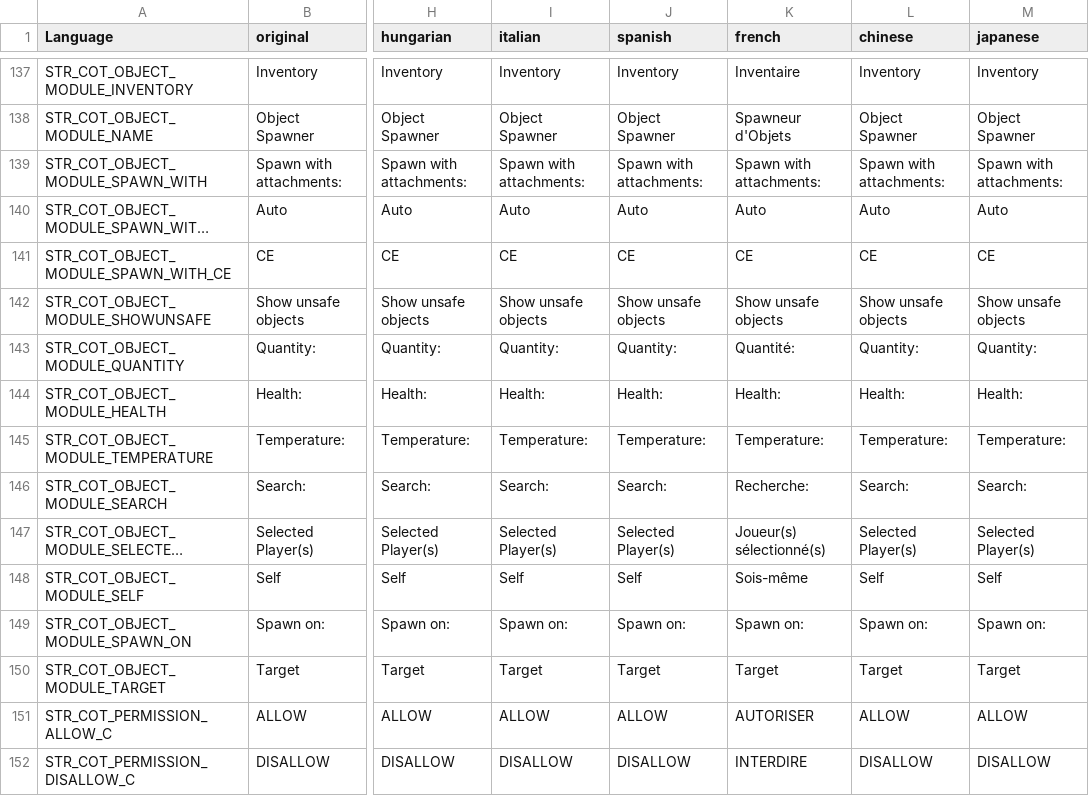
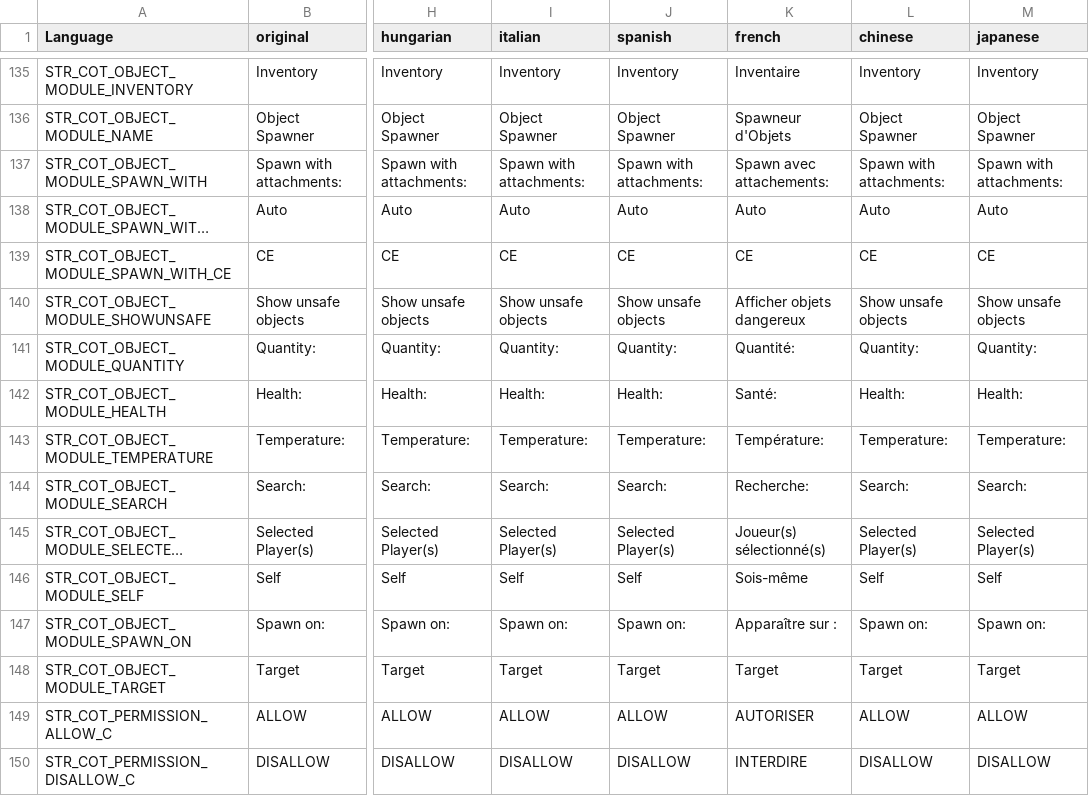
Before and after one commit to Jacob-Mango/DayZ-CommunityOnlineTools, a CSV file: JM/COT/languagecore/stringtable.csv, drawn as a sheet; only a part is shown, gaps mark what is left out; long unchanged cells end in …; addresses are those after the commit; the diff covers the shown part only; the diff names each change by its address in the sheet, - before the commit and + after, or states it on an @@ line.

```diff
--- a/JM/COT/languagecore/stringtable.csv
+++ b/JM/COT/languagecore/stringtable.csv
-K137 (french): Spawn with attachments:
+K137 (french): Spawn avec attachements:
-K140 (french): Show unsafe objects
+K140 (french): Afficher objets dangereux
-K142 (french): Health:
+K142 (french): Santé:
-K143 (french): Temperature:
+K143 (french): Température:
-K147 (french): Spawn on:
+K147 (french): Apparaître sur :
```
Also changed, not shown: 4 removed rows and 43 edited cells elsewhere in this file, 2 other files.
